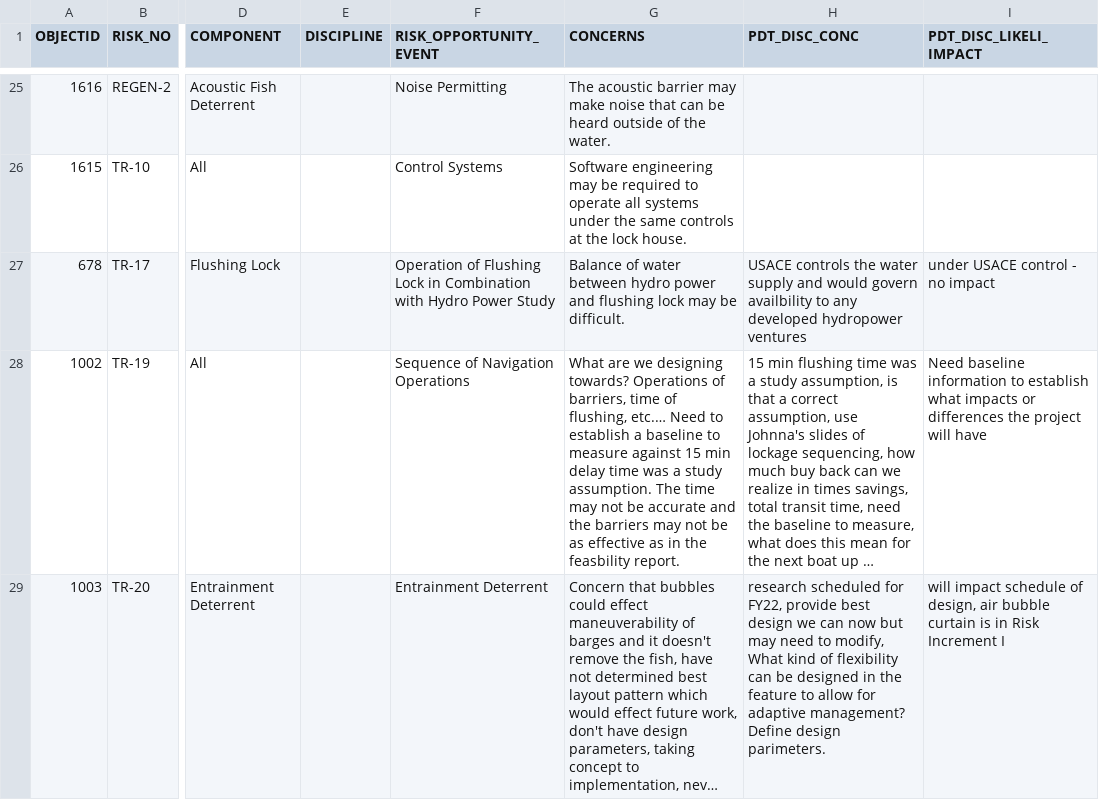
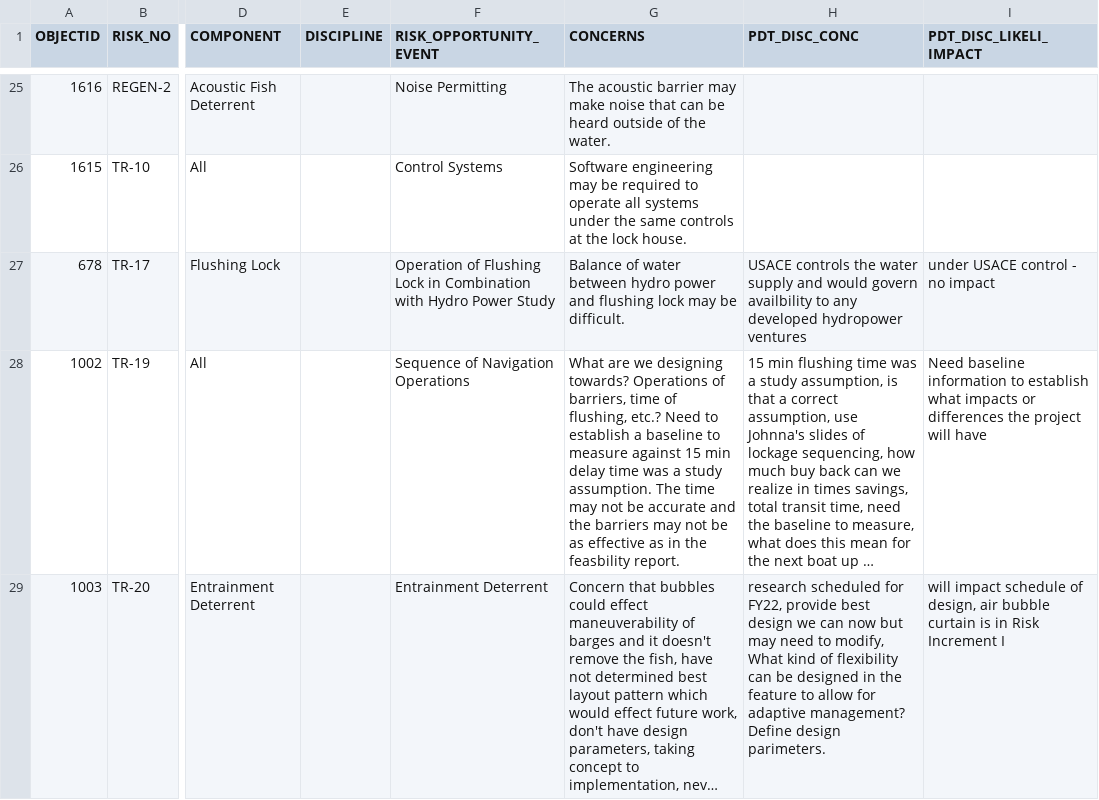
Before and after one commit to MVR-GIS/BRIP-RAR, a CSV file: data/RR_Main_Report_View.csv, drawn as a sheet; only a part is shown, gaps mark what is left out; long unchanged cells end in …; the diff names each change by its address in the sheet, - before the commit and + after, or states it on an @@ line.

```diff
--- a/data/RR_Main_Report_View.csv
+++ b/data/RR_Main_Report_View.csv
-G28 (CONCERNS): …of flushing, etc.… Need to…
+G28 (CONCERNS): …of flushing, etc.? Need to…
```
Also changed, not shown: data/DISC_LOG_MAIN_REPORT_VIEW_20210928.csv, data/DiscussionLog_20210928.csv.
